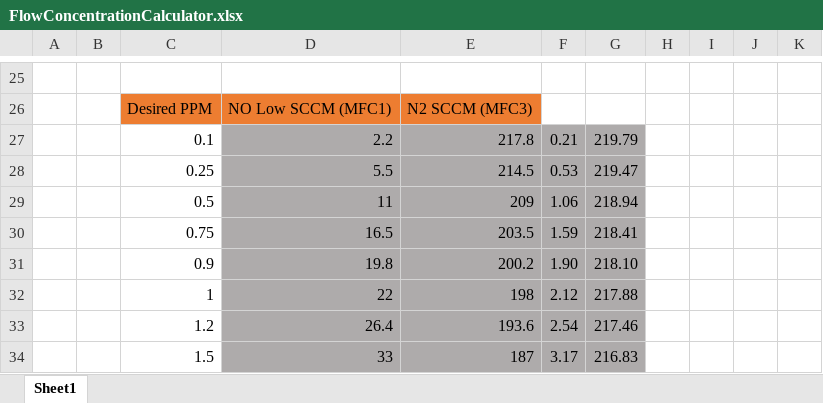
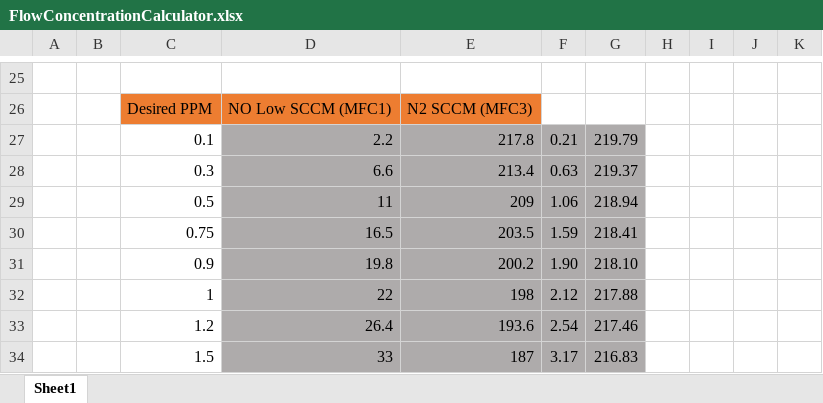
Before and after one commit to anuscheh/SCUID-APL, an Excel workbook: MFC_Tests/MFC_Flow_Files/FlowConcentrationCalculator.xlsx, sheet Sheet1, drawn as a sheet; only a part is shown, gaps mark what is left out; values as stored, in another font and other column widths than the file's, no borders; removed rows and columns are numbered as before the commit, all else as after; the diff names each change by its address in the sheet, - before the commit and + after, or states it on an @@ line.

Commit message:
MFC tests 9/29

```diff
--- a/MFC_Tests/MFC_Flow_Files/FlowConcentrationCalculator.xlsx (sheet Sheet1)
+++ b/MFC_Tests/MFC_Flow_Files/FlowConcentrationCalculator.xlsx (sheet Sheet1)
-row 28:  |  | 0.25 | 5.5 | 214.5 | 0.53 | 219.47
+row 28:  |  | 0.3 | 6.6 | 213.4 | 0.63 | 219.37
```
Also changed, not shown: 6 other files.
